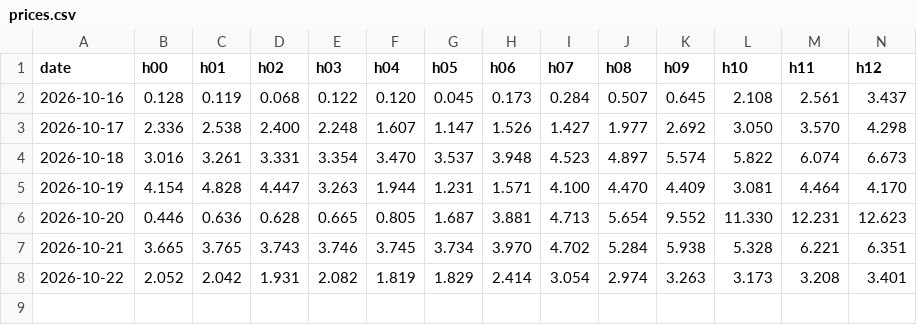
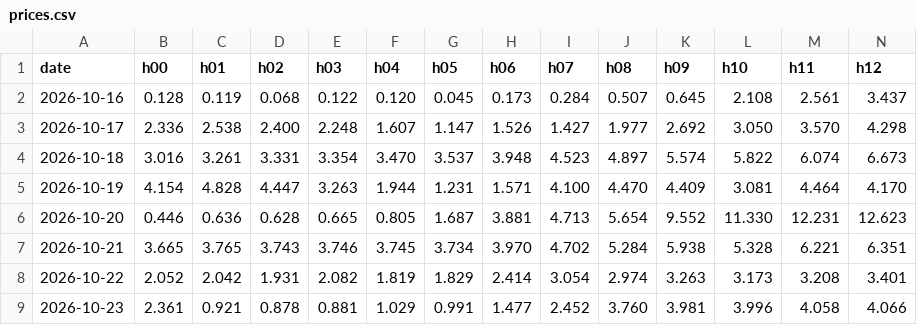
Before and after one commit to Shardenn/electricity_helsinki, a CSV file: prices.csv, drawn as a sheet; only a part is shown; rows hold the shown columns only; the diff names each change by its address in the sheet, - before the commit and + after, or states it on an @@ line.

```diff
--- a/prices.csv
+++ b/prices.csv
+row 9: 2026-10-23 | 2.361 | 0.921 | 0.878 | 0.881 | 1.029 | 0.991 | 1.477 | 2.452 | 3.760 | 3.981 | 3.996 | 4.058 | 4.066
```
Also changed, not shown: 1 other file.
